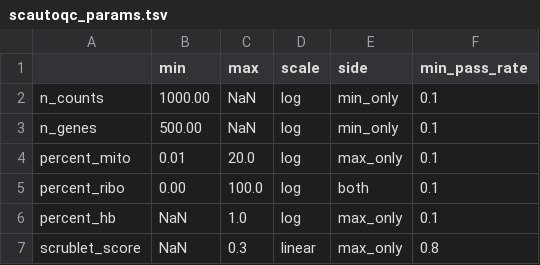
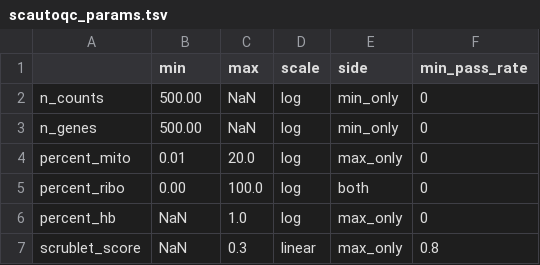
Before and after one commit to lueckenlab/scAtlasTb_reproducibility, a TSV file: configs/qc/scautoqc_params.tsv, drawn as a sheet.

Commit message:
adjust model parameters to what was done in HLCA

```diff
--- a/configs/qc/scautoqc_params.tsv
+++ b/configs/qc/scautoqc_params.tsv
@@ -1,7 +1,7 @@
 	min	max	scale	side	min_pass_rate
-n_counts	1000.00	NaN	log	min_only	0.1
-n_genes	500.00	NaN	log	min_only	0.1
-percent_mito	0.01	20.0	log	max_only	0.1
-percent_ribo	0.00	100.0	log	both	0.1
-percent_hb	NaN	1.0	log	max_only	0.1
+n_counts	500.00	NaN	log	min_only	0
+n_genes	500.00	NaN	log	min_only	0
+percent_mito	0.01	20.0	log	max_only	0
+percent_ribo	0.00	100.0	log	both	0
+percent_hb	NaN	1.0	log	max_only	0
 scrublet_score	NaN	0.3	linear	max_only	0.8
```
Also changed, not shown: 3 other files.
